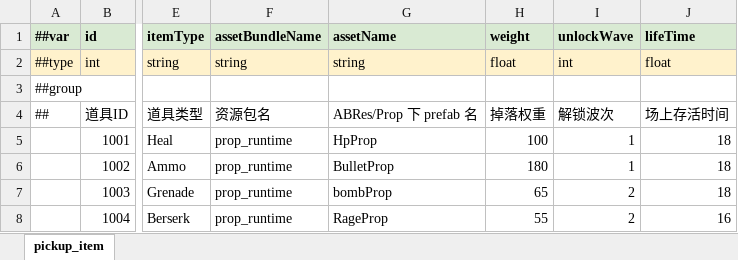
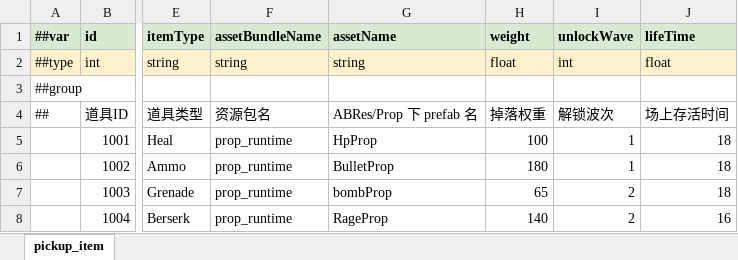
Before and after one commit to Sheng2580/FPSDemo, an Excel workbook: FPSDemo/MiniTemplate/Datas/#pickup_item.xlsx, sheet pickup_item, drawn as a sheet; only a part is shown, gaps mark what is left out; values as stored, in another font and other column widths than the file's, no borders; the diff names each change by its address in the sheet, - before the commit and + after, or states it on an @@ line.

```diff
--- a/FPSDemo/MiniTemplate/Datas/#pickup_item.xlsx (sheet pickup_item)
+++ b/FPSDemo/MiniTemplate/Datas/#pickup_item.xlsx (sheet pickup_item)
-H8 (weight): 55
+H8 (weight): 140
```
Also changed, not shown: 42 other files.
